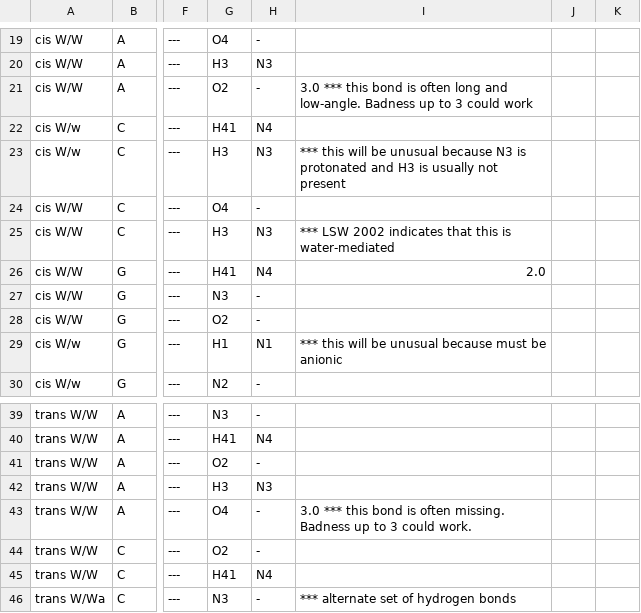
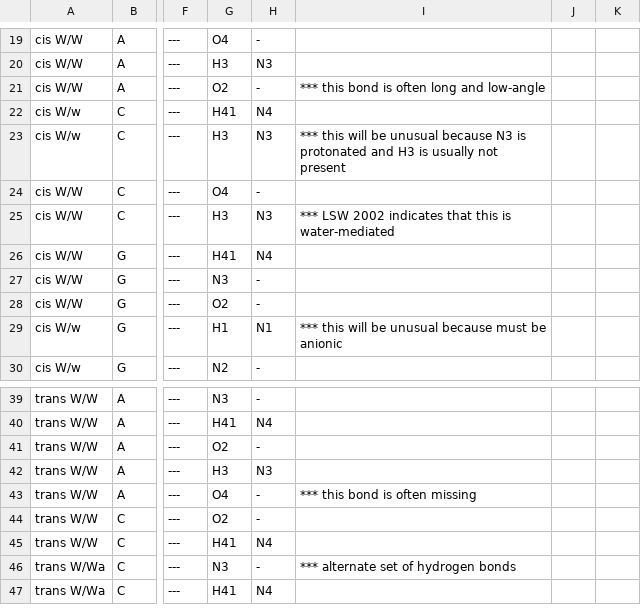
Before and after one commit to BGSU-RNA/fr3d-python, a CSV file: fr3d/classifiers/H_bonding_Atoms_from_Isostericity_Table.csv, drawn as a sheet; only a part is shown, gaps mark what is left out; the shorter side is filled out with more unchanged rows; the diff names each change by its address in the sheet, - before the commit and + after, or states it on an @@ line.

Commit message:
Revise comments

```diff
--- a/fr3d/classifiers/H_bonding_Atoms_from_Isostericity_Table.csv
+++ b/fr3d/classifiers/H_bonding_Atoms_from_Isostericity_Table.csv
-I21: 3.0 *** this bond is often long and low-angle. Badness up to 3 could work
+I21: *** this bond is often long and low-angle
-I26: 2.0
+I26: (empty)
-I43: 3.0 *** this bond is often missing. Badness up to 3 could work.
+I43: *** this bond is often missing
```
